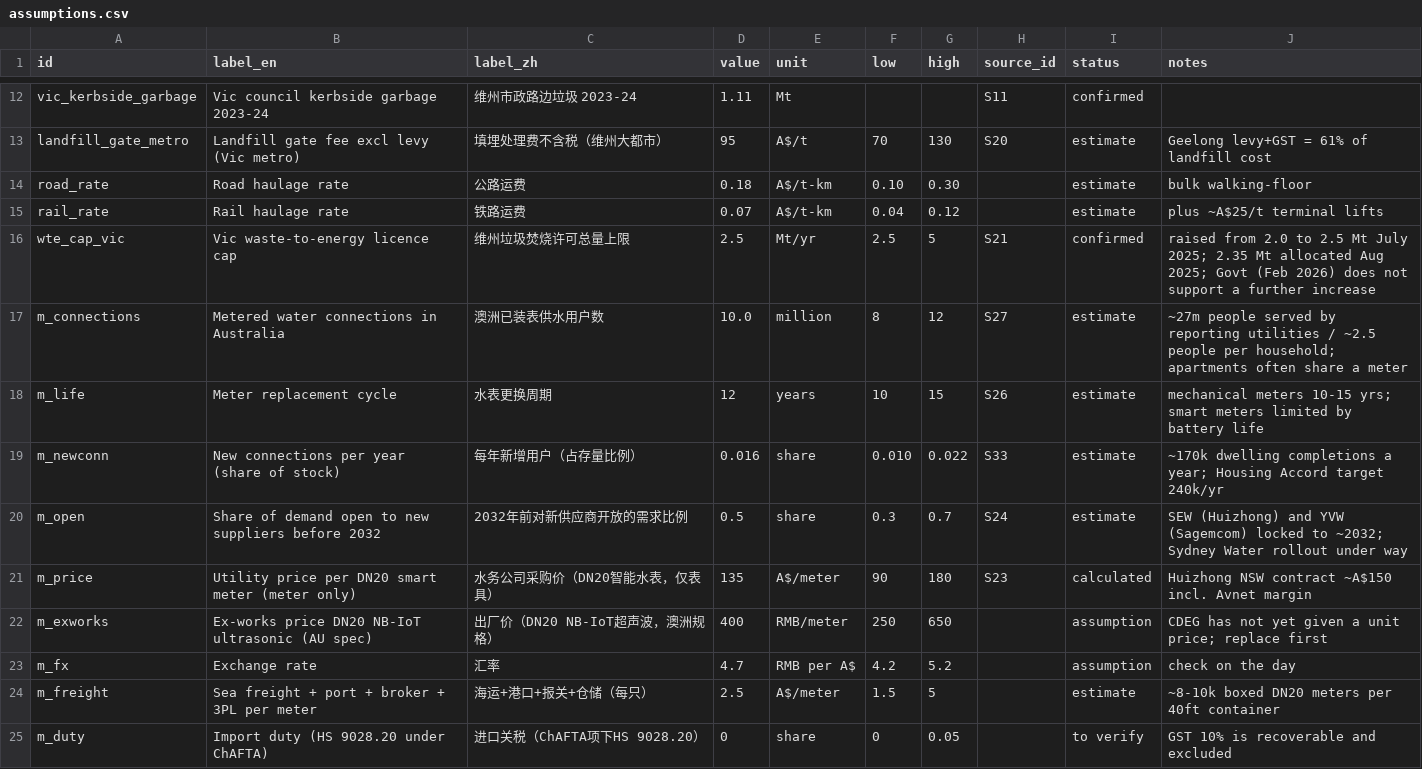
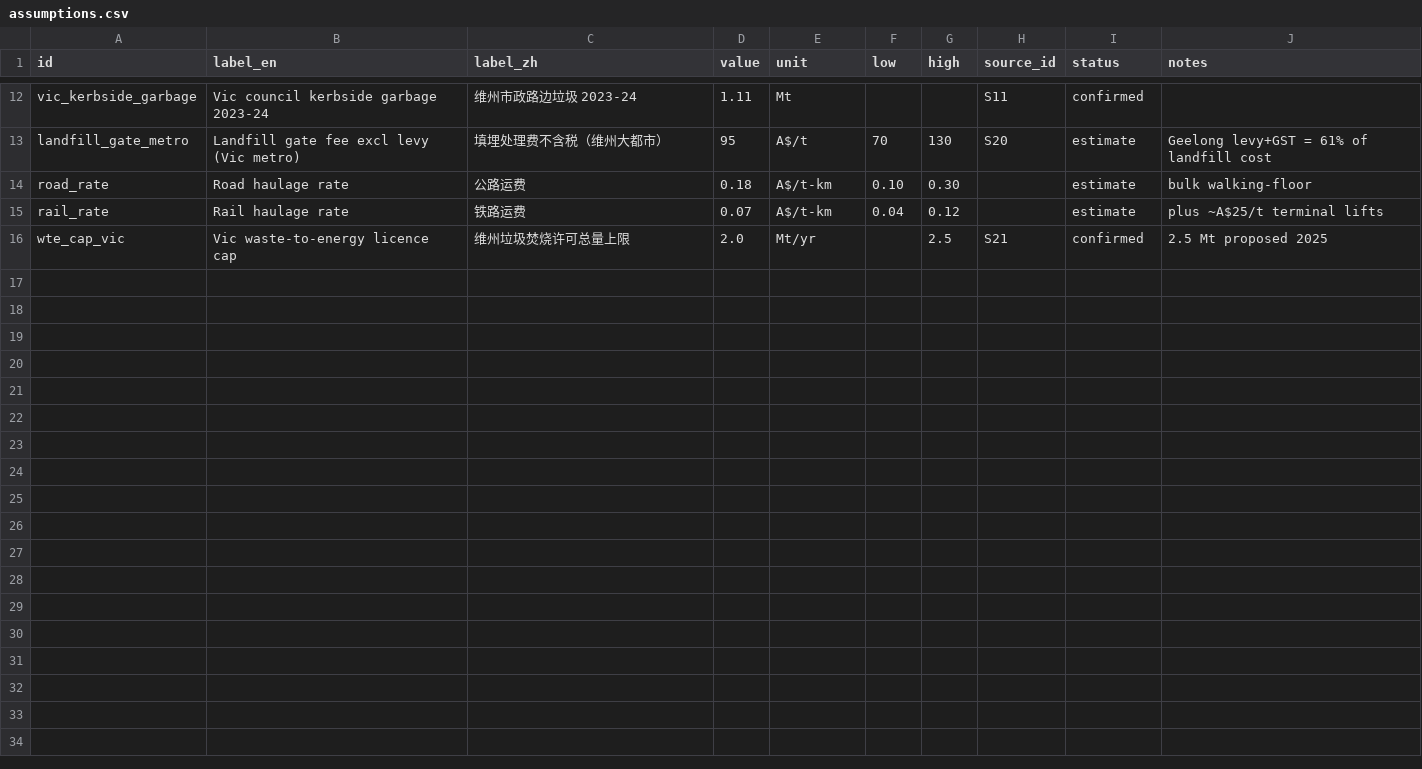
Before and after one commit to kyanite03/CDEG-A, a CSV file: data/assumptions.csv, drawn as a sheet; only a part is shown, gaps mark what is left out; the diff covers the shown part only.

```diff
--- a/data/assumptions.csv
+++ b/data/assumptions.csv
@@ -15,11 +15,2 @@ road_rate,Road haulage rate,公路运费,0.18,A$/t-km,0.10,0.30,,estimate,bulk w
 rail_rate,Rail haulage rate,铁路运费,0.07,A$/t-km,0.04,0.12,,estimate,plus ~A$25/t terminal lifts
-wte_cap_vic,Vic waste-to-energy licence cap,维州垃圾焚烧许可总量上限,2.5,Mt/yr,2.5,5,S21,confirmed,raised from 2.0 to 2.5 Mt July 2025; 2.35 Mt allocated Aug 2025; Govt (Feb 2026) does not support a further increase
-m_connections,Metered water connections in Australia,澳洲已装表供水用户数,10.0,million,8,12,S27,estimate,~27m people served by reporting utilities / ~2.5 people per household; apartments often share a meter
-m_life,Meter replacement cycle,水表更换周期,12,years,10,15,S26,estimate,mechanical meters 10-15 yrs; smart meters limited by battery life
-m_newconn,New connections per year (share of stock),每年新增用户（占存量比例）,0.016,share,0.010,0.022,S33,estimate,~170k dwelling completions a year; Housing Accord target 240k/yr
-m_open,Share of demand open to new suppliers before 2032,2032年前对新供应商开放的需求比例,0.5,share,0.3,0.7,S24,estimate,SEW (Huizhong) and YVW (Sagemcom) locked to ~2032; Sydney Water rollout under way
-m_price,Utility price per DN20 smart meter (meter only),水务公司采购价（DN20智能水表，仅表具）,135,A$/meter,90,180,S23,calculated,Huizhong NSW contract ~A$150 incl. Avnet margin
-m_exworks,Ex-works price DN20 NB-IoT ultrasonic (AU spec),出厂价（DN20 NB-IoT超声波，澳洲规格）,400,RMB/meter,250,650,,assumption,CDEG has not yet given a unit price; replace first
-m_fx,Exchange rate,汇率,4.7,RMB per A$,4.2,5.2,,assumption,check on the day
-m_freight,Sea freight + port + broker + 3PL per meter,海运+港口+报关+仓储（每只）,2.5,A$/meter,1.5,5,,estimate,~8-10k boxed DN20 meters per 40ft container
-m_duty,Import duty (HS 9028.20 under ChAFTA),进口关税（ChAFTA项下HS 9028.20）,0,share,0,0.05,,to verify,GST 10% is recoverable and excluded
+wte_cap_vic,Vic waste-to-energy licence cap,维州垃圾焚烧许可总量上限,2.0,Mt/yr,,2.5,S21,confirmed,2.5 Mt proposed 2025
```
Also changed, not shown: 10 removed rows elsewhere in this file, 4 other files.
